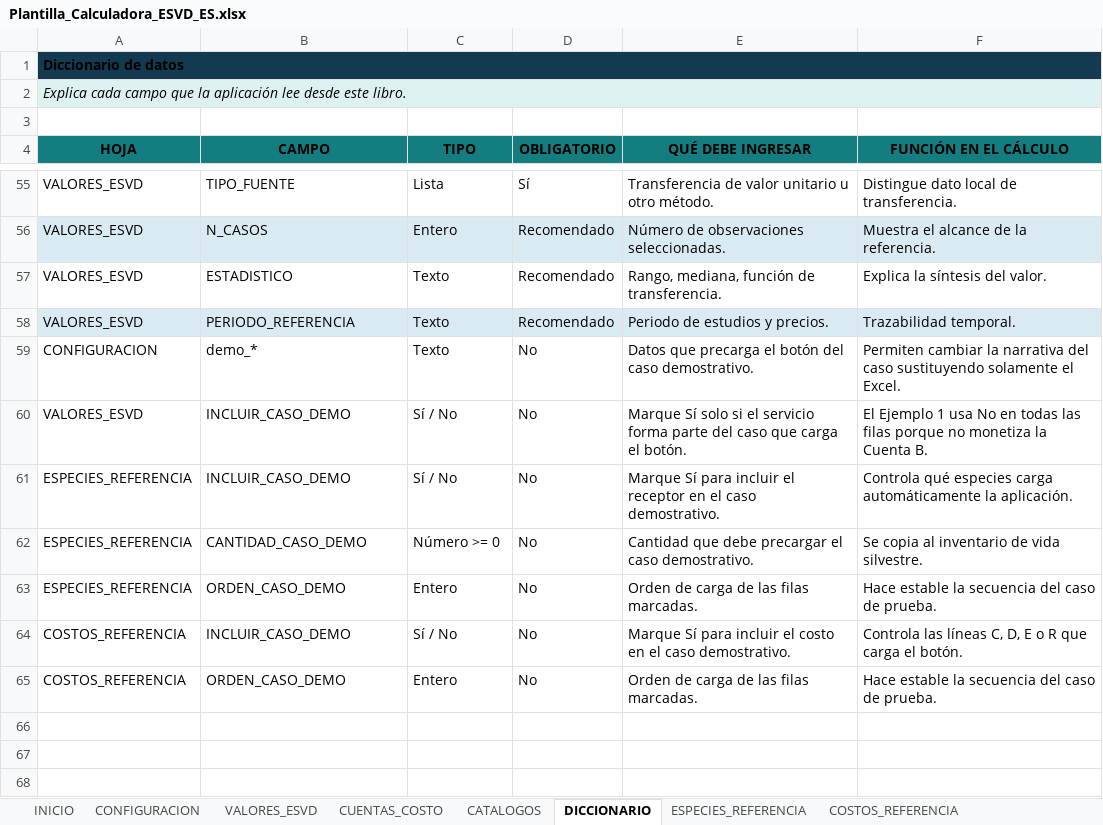
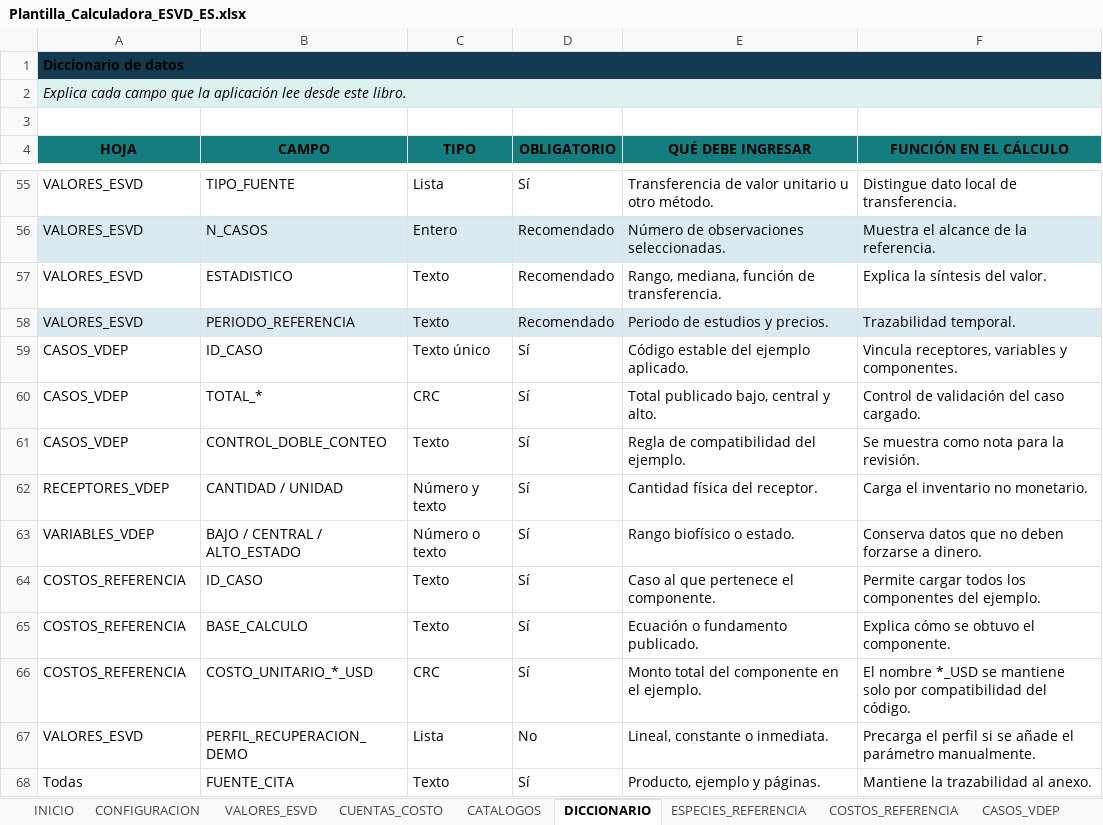
Before and after one commit to ARandomRedPixel/Index-Calc-Beta-2, an Excel workbook: data/Plantilla_Calculadora_ESVD_ES.xlsx, sheet DICCIONARIO, drawn as a sheet; only a part is shown, gaps mark what is left out; values as stored, in another font and other column widths than the file's, no borders; table styles not drawn; removed rows and columns are numbered as before the commit, all else as after; the diff names each change by its address in the sheet, - before the commit and + after, or states it on an @@ line.

```diff
--- a/data/Plantilla_Calculadora_ESVD_ES.xlsx (sheet DICCIONARIO)
+++ b/data/Plantilla_Calculadora_ESVD_ES.xlsx (sheet DICCIONARIO)
+sheet tab: CASOS_VDEP
-row 59: CONFIGURACION | demo_* | Texto | No | Datos que precarga el botón del caso demostrativo. | Permiten cambiar la narrativa del caso sustituyendo solamente el Excel.
+row 59: CASOS_VDEP | ID_CASO | Texto único | Sí | Código estable del ejemplo aplicado. | Vincula receptores, variables y componentes.
+row 60: CASOS_VDEP | TOTAL_* | CRC | Sí | Total publicado bajo, central y alto. | Control de validación del caso cargado.
+row 61: CASOS_VDEP | CONTROL_DOBLE_CONTEO | Texto | Sí | Regla de compatibilidad del ejemplo. | Se muestra como nota para la revisión.
+row 62: RECEPTORES_VDEP | CANTIDAD / UNIDAD | Número y texto | Sí | Cantidad física del receptor. | Carga el inventario no monetario.
+row 63: VARIABLES_VDEP | BAJO / CENTRAL / ALTO_ESTADO | Número o texto | Sí | Rango biofísico o estado. | Conserva datos que no deben forzarse a dinero.
+row 64: COSTOS_REFERENCIA | ID_CASO | Texto | Sí | Caso al que pertenece el componente. | Permite cargar todos los componentes del ejemplo.
+row 65: COSTOS_REFERENCIA | BASE_CALCULO | Texto | Sí | Ecuación o fundamento publicado. | Explica cómo se obtuvo el componente.
+row 66: COSTOS_REFERENCIA | COSTO_UNITARIO_*_USD | CRC | Sí | Monto total del componente en el ejemplo. | El nombre *_USD se mantiene solo por compatibilidad del código.
-B67 (CAMPO): INCLUIR_CASO_DEMO
+B67 (CAMPO): PERFIL_RECUPERACION_DEMO
-C67 (TIPO): Sí / No
+C67 (TIPO): Lista
-E67 (QUÉ DEBE INGRESAR): Marque Sí solo si el servicio forma parte del caso que carga el botón.
+E67 (QUÉ DEBE INGRESAR): Lineal, constante o inmediata.
-F67 (FUNCIÓN EN EL CÁLCULO): El Ejemplo 1 usa No en todas las filas porque no monetiza la Cuenta B.
+F67 (FUNCIÓN EN EL CÁLCULO): Precarga el perfil si se añade el parámetro manualmente.
-row 61: ESPECIES_REFERENCIA | INCLUIR_CASO_DEMO | Sí / No | No | Marque Sí para incluir el receptor en el caso demostrativo. | Controla qué especies carga automáticamente la aplicación.
-row 62: ESPECIES_REFERENCIA | CANTIDAD_CASO_DEMO | Número >= 0 | No | Cantidad que debe precargar el caso demostrativo. | Se copia al inventario de vida silvestre.
-row 63: ESPECIES_REFERENCIA | ORDEN_CASO_DEMO | Entero | No | Orden de carga de las filas marcadas. | Hace estable la secuencia del caso de prueba.
-row 64: COSTOS_REFERENCIA | INCLUIR_CASO_DEMO | Sí / No | No | Marque Sí para incluir el costo en el caso demostrativo. | Controla las líneas C, D, E o R que carga el botón.
-row 65: COSTOS_REFERENCIA | ORDEN_CASO_DEMO | Entero | No | Orden de carga de las filas marcadas. | Hace estable la secuencia del caso de prueba.
+row 68: Todas | FUENTE_CITA | Texto | Sí | Producto, ejemplo y páginas. | Mantiene la trazabilidad al anexo.
```
Also changed, not shown: sheet COSTOS_REFERENCIA, sheet VALORES_ESVD, sheet ESPECIES_REFERENCIA, sheet CONFIGURACION, sheet INICIO, sheet CUENTAS_COSTO, other sheet tabs, 6 other files.
